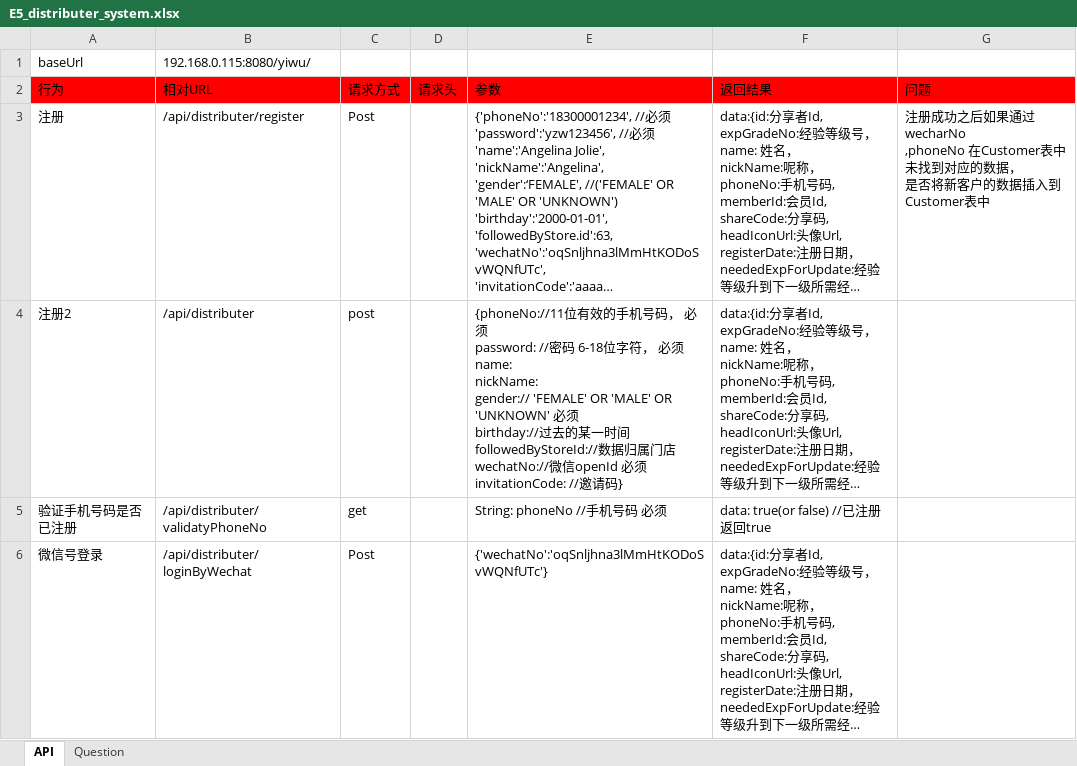
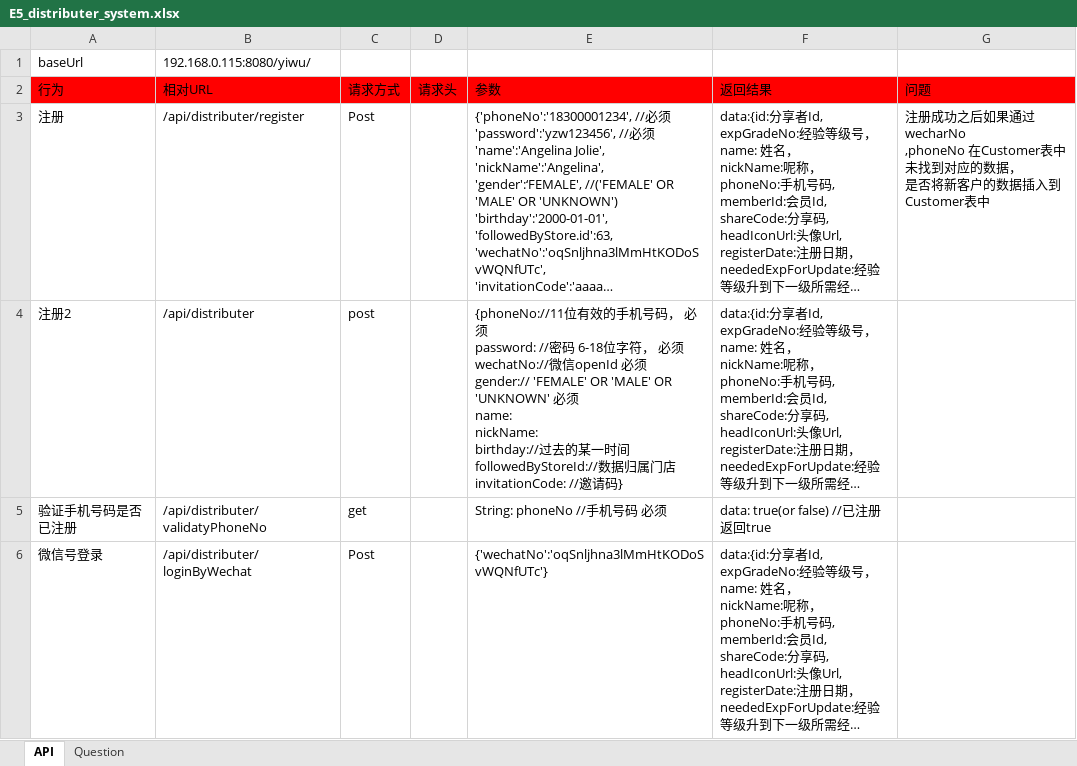
Before and after one commit to ping-0123/yiwu, an Excel workbook: prototypes/E5_distributer_system.xlsx, sheet API, drawn as a sheet; only a part is shown; long unchanged cells end in …; values as stored, in another font and other column widths than the file's, no borders; ↵ is a line break in a cell; the diff names each change by its address in the sheet, - before the commit and + after, or states it on an @@ line.

```diff
--- a/prototypes/E5_distributer_system.xlsx (sheet API)
+++ b/prototypes/E5_distributer_system.xlsx (sheet API)
-E4 (参数): …须 ↵ name: ↵ nickName: ↵ gender:// 'FEMALE' OR 'MALE' OR 'UNKNOWN' 必须 ↵ birthday://过去的某一时间 ↵ followedByStoreId://数据归属门店 ↵ wechatNo://微信openId 必须 ↵ invitationCode:…
+E4 (参数): …须 ↵ wechatNo://微信openId 必须 ↵ gender:// 'FEMALE' OR 'MALE' OR 'UNKNOWN' 必须 ↵ name: ↵ nickName: ↵ birthday://过去的某一时间 ↵ followedByStoreId://数据归属门店 ↵ invitationCode:…
```
Also changed, not shown: 3 other files.
